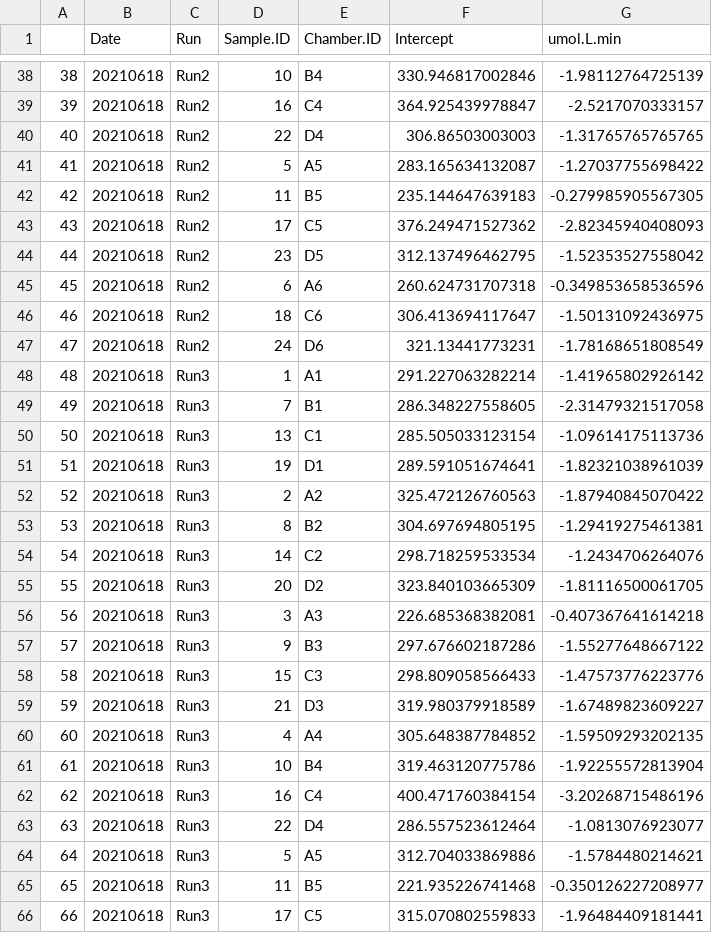
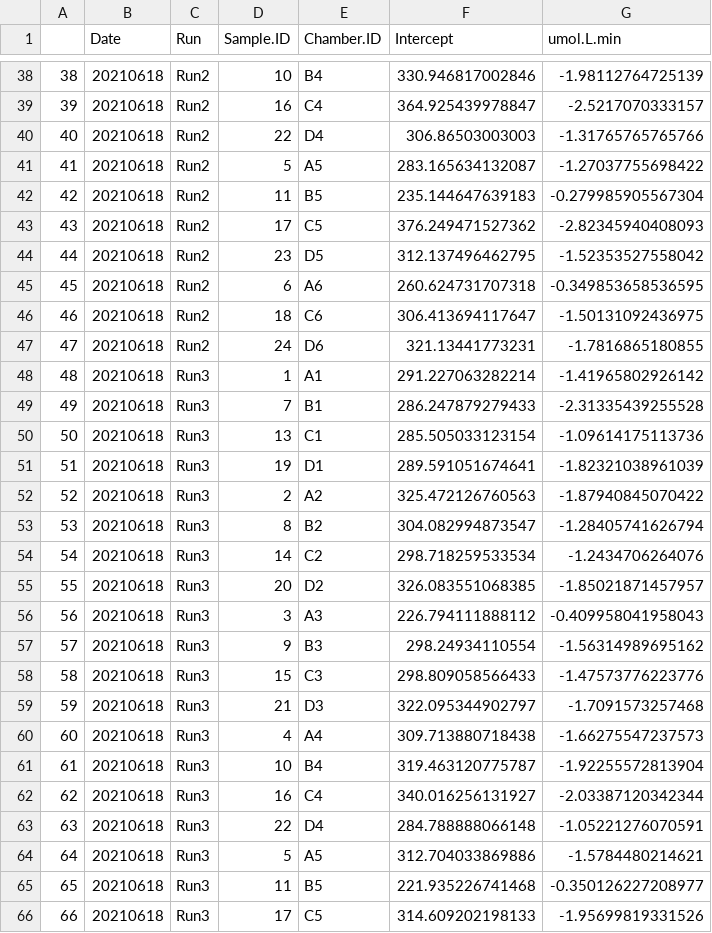
Before and after one commit to AHuffmyer/SymbioticIntegration, a CSV file: Mcap2021/Output/Respiration/Respiration_rates_Mcap2021.csv, drawn as a sheet; only a part is shown, gaps mark what is left out; the diff covers the shown part only.

```diff
--- a/Mcap2021/Output/Respiration/Respiration_rates_Mcap2021.csv
+++ b/Mcap2021/Output/Respiration/Respiration_rates_Mcap2021.csv
@@ -39,12 +39,12 @@
 "39","20210618","Run2","16","C4",364.925439978847,-2.5217070333157
-"40","20210618","Run2","22","D4",306.86503003003,-1.31765765765765
+"40","20210618","Run2","22","D4",306.86503003003,-1.31765765765766
 "41","20210618","Run2","5","A5",283.165634132087,-1.27037755698422
-"42","20210618","Run2","11","B5",235.144647639183,-0.279985905567305
+"42","20210618","Run2","11","B5",235.144647639183,-0.279985905567304
 "43","20210618","Run2","17","C5",376.249471527362,-2.82345940408093
 "44","20210618","Run2","23","D5",312.137496462795,-1.52353527558042
-"45","20210618","Run2","6","A6",260.624731707318,-0.349853658536596
+"45","20210618","Run2","6","A6",260.624731707318,-0.349853658536595
 "46","20210618","Run2","18","C6",306.413694117647,-1.50131092436975
-"47","20210618","Run2","24","D6",321.13441773231,-1.78168651808549
+"47","20210618","Run2","24","D6",321.13441773231,-1.7816865180855
 "48","20210618","Run3","1","A1",291.227063282214,-1.41965802926142
-"49","20210618","Run3","7","B1",286.348227558605,-2.31479321517058
+"49","20210618","Run3","7","B1",286.247879279433,-2.31335439255528
 "50","20210618","Run3","13","C1",285.505033123154,-1.09614175113736
@@ -52,15 +52,15 @@
 "52","20210618","Run3","2","A2",325.472126760563,-1.87940845070422
-"53","20210618","Run3","8","B2",304.697694805195,-1.29419275461381
+"53","20210618","Run3","8","B2",304.082994873547,-1.28405741626794
 "54","20210618","Run3","14","C2",298.718259533534,-1.2434706264076
-"55","20210618","Run3","20","D2",323.840103665309,-1.81116500061705
-"56","20210618","Run3","3","A3",226.685368382081,-0.407367641614218
-"57","20210618","Run3","9","B3",297.676602187286,-1.55277648667122
+"55","20210618","Run3","20","D2",326.083551068385,-1.85021871457957
+"56","20210618","Run3","3","A3",226.794111888112,-0.409958041958043
+"57","20210618","Run3","9","B3",298.24934110554,-1.56314989695162
 "58","20210618","Run3","15","C3",298.809058566433,-1.47573776223776
-"59","20210618","Run3","21","D3",319.980379918589,-1.67489823609227
-"60","20210618","Run3","4","A4",305.648387784852,-1.59509293202135
-"61","20210618","Run3","10","B4",319.463120775786,-1.92255572813904
-"62","20210618","Run3","16","C4",400.471760384154,-3.20268715486196
-"63","20210618","Run3","22","D4",286.557523612464,-1.0813076923077
+"59","20210618","Run3","21","D3",322.095344902797,-1.7091573257468
+"60","20210618","Run3","4","A4",309.713880718438,-1.66275547237573
+"61","20210618","Run3","10","B4",319.463120775787,-1.92255572813904
+"62","20210618","Run3","16","C4",340.016256131927,-2.03387120342344
+"63","20210618","Run3","22","D4",284.788888066148,-1.05221276070591
 "64","20210618","Run3","5","A5",312.704033869886,-1.5784480214621
 "65","20210618","Run3","11","B5",221.935226741468,-0.350126227208977
-"66","20210618","Run3","17","C5",315.070802559833,-1.96484409181441
+"66","20210618","Run3","17","C5",314.609202198133,-1.95699819331526
```
Also changed, not shown: 55 edited cells elsewhere in this file, Mcap2021/Output/Respiration/Photosynthesis_rates_Mcap2021.csv, Mcap2021/Output/Respiration/mean_respiration.csv, 1 other file.
